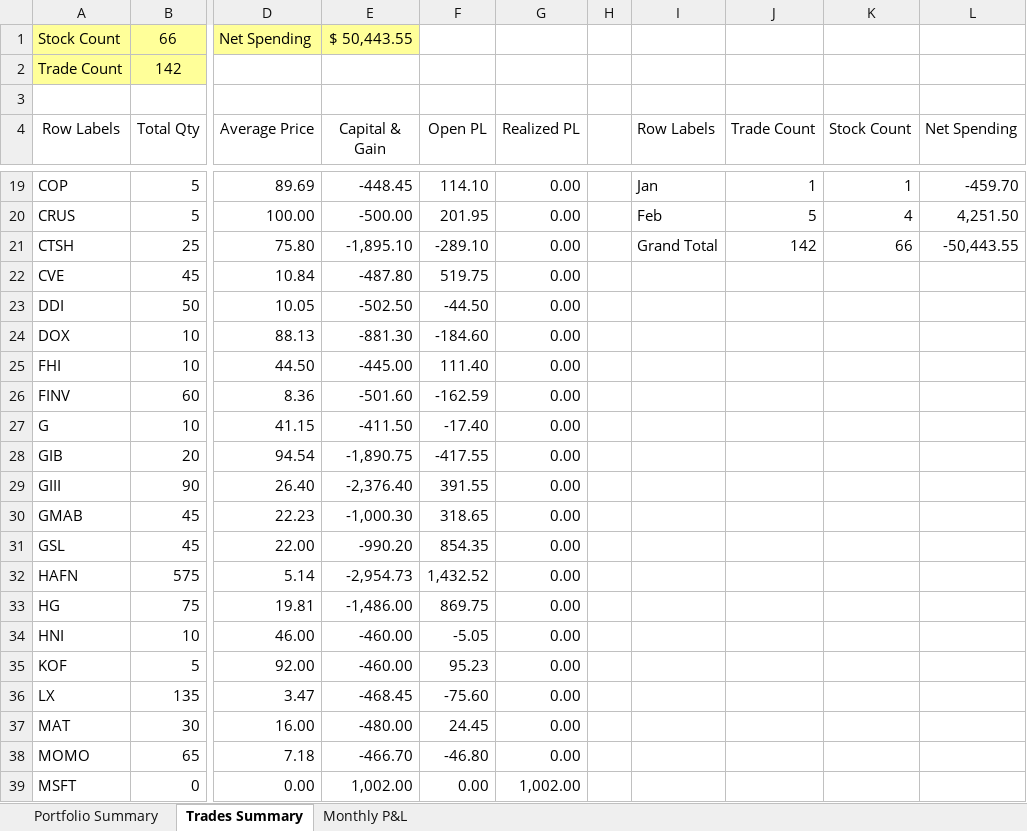
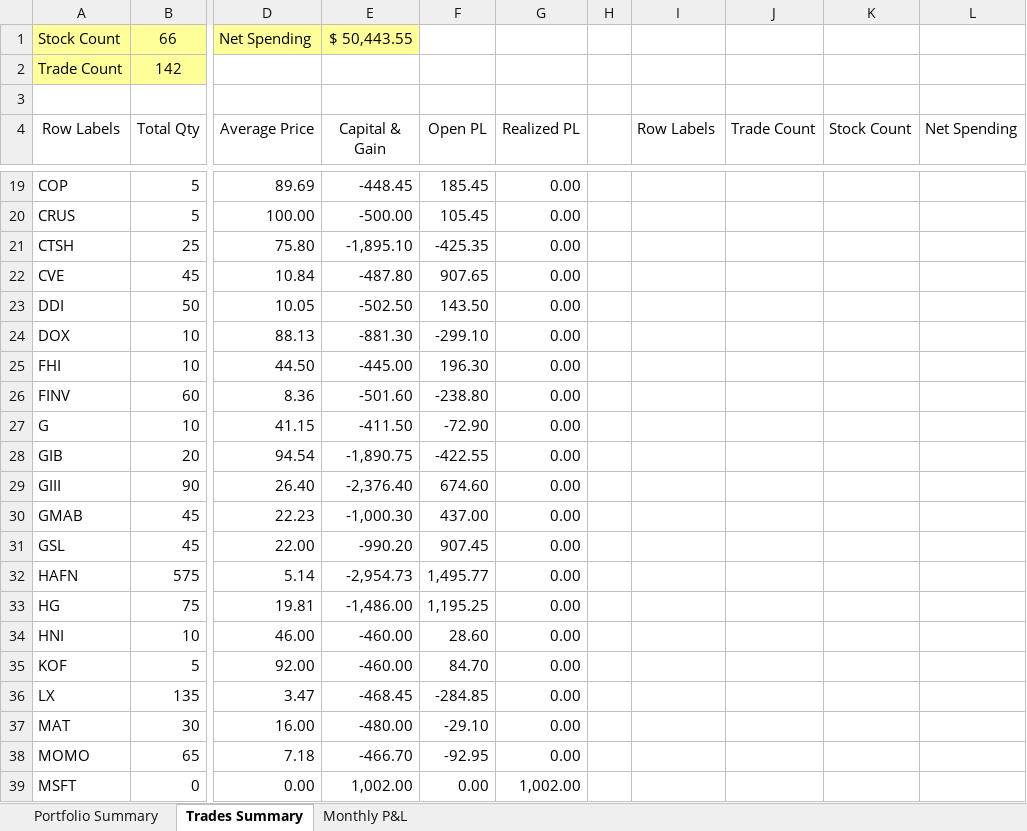
Before and after one commit to nvu01/Undervalued-Stock-Trade-Tracking, an Excel workbook: Report.xlsm, sheet Trades Summary, drawn as a sheet; only a part is shown, gaps mark what is left out; values as stored, in another font and other column widths than the file's, no borders; charts and pictures not drawn; the diff covers the shown part only; the diff names each change by its address in the sheet, - before the commit and + after, or states it on an @@ line.

```diff
--- a/Report.xlsm (sheet Trades Summary)
+++ b/Report.xlsm (sheet Trades Summary)
-F19 (Open PL): 114.10
+F19 (Open PL): 185.45
-I19 (Row Labels): Jan
+I19 (Row Labels): (empty)
-J19 (Trade Count): 1
+J19 (Trade Count): (empty)
-K19 (Stock Count): 1
+K19 (Stock Count): (empty)
-L19 (Net Spending): -459.70
+L19 (Net Spending): (empty)
-F20 (Open PL): 201.95
+F20 (Open PL): 105.45
-I20 (Row Labels): Feb
+I20 (Row Labels): (empty)
-J20 (Trade Count): 5
+J20 (Trade Count): (empty)
-K20 (Stock Count): 4
+K20 (Stock Count): (empty)
-L20 (Net Spending): 4,251.50
+L20 (Net Spending): (empty)
-F21 (Open PL): -289.10
+F21 (Open PL): -425.35
-I21 (Row Labels): Grand Total
+I21 (Row Labels): (empty)
-J21 (Trade Count): 142
+J21 (Trade Count): (empty)
-K21 (Stock Count): 66
+K21 (Stock Count): (empty)
-L21 (Net Spending): -50,443.55
+L21 (Net Spending): (empty)
-F22 (Open PL): 519.75
+F22 (Open PL): 907.65
-F23 (Open PL): -44.50
+F23 (Open PL): 143.50
-F24 (Open PL): -184.60
+F24 (Open PL): -299.10
-F25 (Open PL): 111.40
+F25 (Open PL): 196.30
-F26 (Open PL): -162.59
+F26 (Open PL): -238.80
-F27 (Open PL): -17.40
+F27 (Open PL): -72.90
-F28 (Open PL): -417.55
+F28 (Open PL): -422.55
-F29 (Open PL): 391.55
+F29 (Open PL): 674.60
-F30 (Open PL): 318.65
+F30 (Open PL): 437.00
-F31 (Open PL): 854.35
+F31 (Open PL): 907.45
-F32 (Open PL): 1,432.52
+F32 (Open PL): 1,495.77
-F33 (Open PL): 869.75
+F33 (Open PL): 1,195.25
-F34 (Open PL): -5.05
+F34 (Open PL): 28.60
-F35 (Open PL): 95.23
+F35 (Open PL): 84.70
-F36 (Open PL): -75.60
+F36 (Open PL): -284.85
-F37 (Open PL): 24.45
+F37 (Open PL): -29.10
-F38 (Open PL): -46.80
+F38 (Open PL): -92.95
```
Also changed, not shown: 3 removed rows and 89 edited cells elsewhere in this sheet, sheet Portfolio Summary, charts or pictures.
